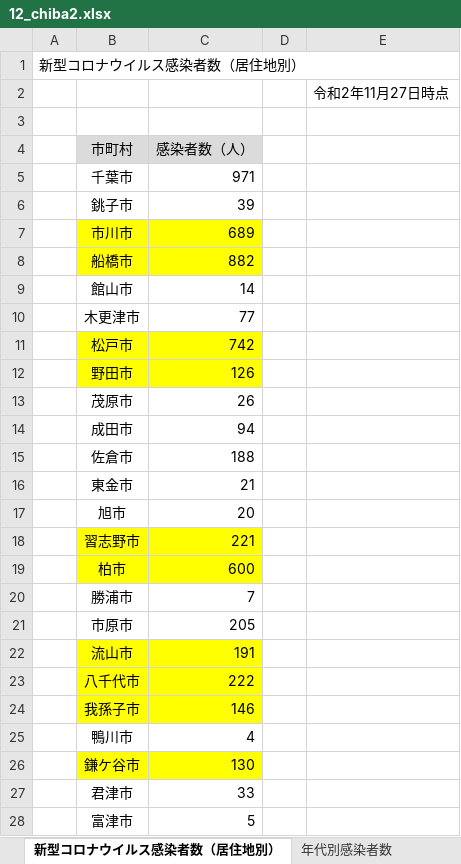
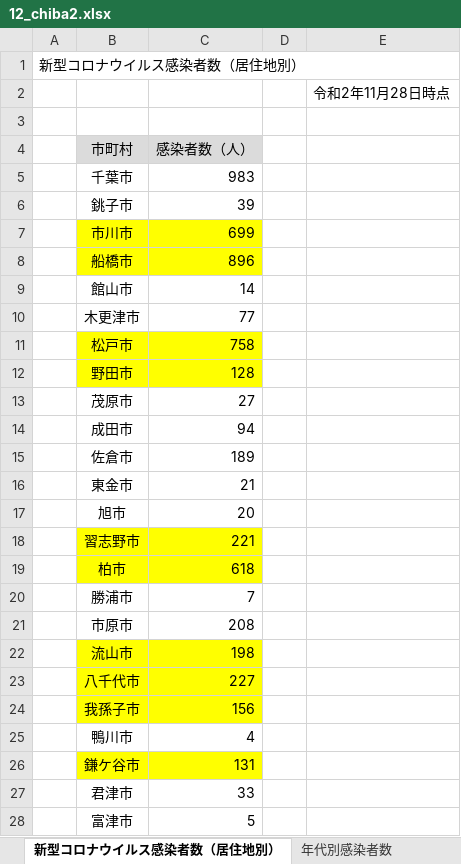
Before and after one commit to CalicoKater/covid-19, an Excel workbook: work/12_chiba2.xlsx, sheet 新型コロナウイルス感染者数（居住地別）, drawn as a sheet; only a part is shown; values as stored, in another font and other column widths than the file's, no borders; the diff covers the shown part only; the diff names each change by its address in the sheet, - before the commit and + after, or states it on an @@ line.

```diff
--- a/work/12_chiba2.xlsx (sheet 新型コロナウイルス感染者数（居住地別）)
+++ b/work/12_chiba2.xlsx (sheet 新型コロナウイルス感染者数（居住地別）)
-E2: 令和2年11月27日時点
+E2: 令和2年11月28日時点
-C5 (感染者数（人）): 971
+C5 (感染者数（人）): 983
-C7 (感染者数（人）): 689
+C7 (感染者数（人）): 699
-C8 (感染者数（人）): 882
+C8 (感染者数（人）): 896
-C11 (感染者数（人）): 742
+C11 (感染者数（人）): 758
-C12 (感染者数（人）): 126
+C12 (感染者数（人）): 128
-C13 (感染者数（人）): 26
+C13 (感染者数（人）): 27
-C15 (感染者数（人）): 188
+C15 (感染者数（人）): 189
-C19 (感染者数（人）): 600
+C19 (感染者数（人）): 618
-C21 (感染者数（人）): 205
+C21 (感染者数（人）): 208
-C22 (感染者数（人）): 191
+C22 (感染者数（人）): 198
-C23 (感染者数（人）): 222
+C23 (感染者数（人）): 227
-C24 (感染者数（人）): 146
+C24 (感染者数（人）): 156
-C26 (感染者数（人）): 130
+C26 (感染者数（人）): 131
```
Also changed, not shown: 15 edited cells elsewhere in this sheet, sheet 年代別感染者数, sheet 新型コロナウイルス感染者数（累積、公表日別）, sheet PCR検査状況, sheet 新型コロナウイルス感染者数（検査確定日、公表日、7日間平均）, sheet 新型コロナウイルス感染者数（１週間単位増加比）, 5 other files.
